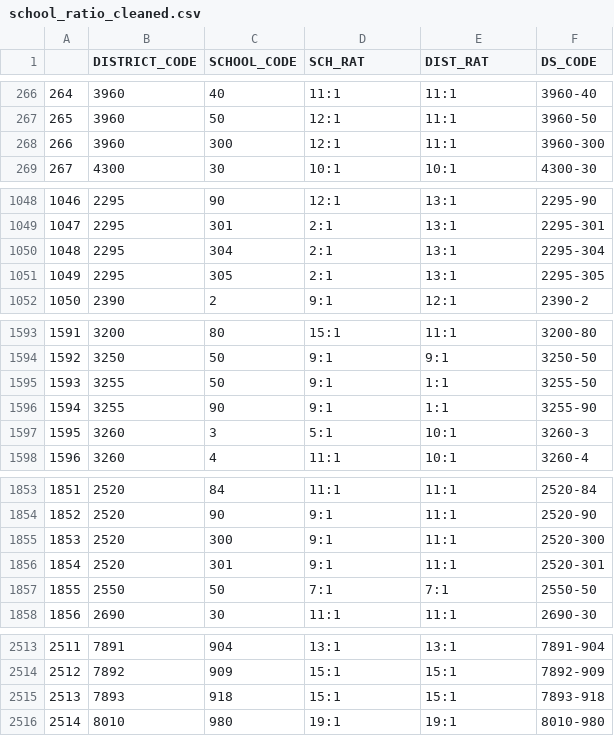
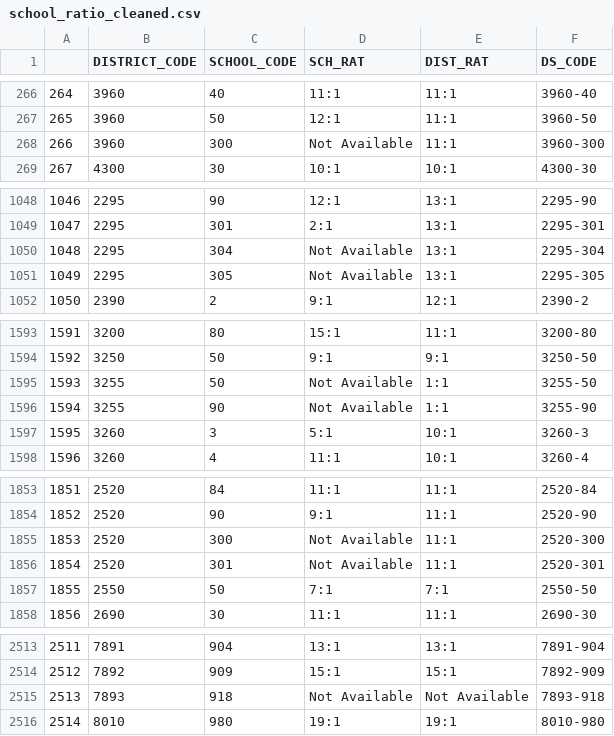
Before and after one commit to gretelup/dataviz_2, a CSV file: Data_temp/school_ratio_cleaned.csv, drawn as a sheet; only a part is shown, gaps mark what is left out; the diff covers the shown part only.

```diff
--- a/Data_temp/school_ratio_cleaned.csv
+++ b/Data_temp/school_ratio_cleaned.csv
@@ -267,3 +267,3 @@
 265,3960,50,12:1,11:1,3960-50
-266,3960,300,12:1,11:1,3960-300
+266,3960,300,Not Available,11:1,3960-300
 267,4300,30,10:1,10:1,4300-30
@@ -1049,4 +1049,4 @@
 1047,2295,301,2:1,13:1,2295-301
-1048,2295,304,2:1,13:1,2295-304
-1049,2295,305,2:1,13:1,2295-305
+1048,2295,304,Not Available,13:1,2295-304
+1049,2295,305,Not Available,13:1,2295-305
 1050,2390,2,9:1,12:1,2390-2
@@ -1594,4 +1594,4 @@
 1592,3250,50,9:1,9:1,3250-50
-1593,3255,50,9:1,1:1,3255-50
-1594,3255,90,9:1,1:1,3255-90
+1593,3255,50,Not Available,1:1,3255-50
+1594,3255,90,Not Available,1:1,3255-90
 1595,3260,3,5:1,10:1,3260-3
@@ -1854,4 +1854,4 @@
 1852,2520,90,9:1,11:1,2520-90
-1853,2520,300,9:1,11:1,2520-300
-1854,2520,301,9:1,11:1,2520-301
+1853,2520,300,Not Available,11:1,2520-300
+1854,2520,301,Not Available,11:1,2520-301
 1855,2550,50,7:1,7:1,2550-50
@@ -2514,3 +2514,3 @@
 2512,7892,909,15:1,15:1,7892-909
-2513,7893,918,15:1,15:1,7893-918
+2513,7893,918,Not Available,Not Available,7893-918
 2514,8010,980,19:1,19:1,8010-980
```
Also changed, not shown: 49 edited cells elsewhere in this file, 6 other files.
